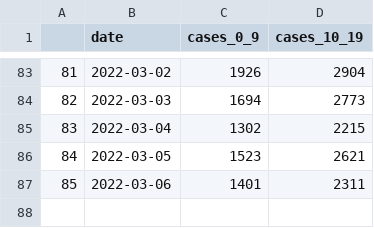
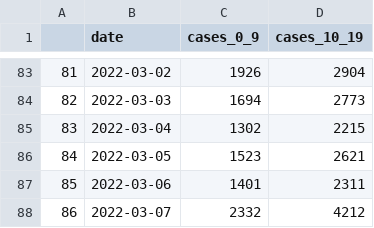
Before and after one commit to amanjit-gill-data/covid_nsw, a CSV file: data/cases_0_19.csv, drawn as a sheet; only a part is shown, gaps mark what is left out.

Commit message:
Update data

```diff
--- a/data/cases_0_19.csv
+++ b/data/cases_0_19.csv
@@ -87 +87,2 @@
 85,2022-03-06,1401,2311
+86,2022-03-07,2332,4212
```
Also changed, not shown: 5 other files.
